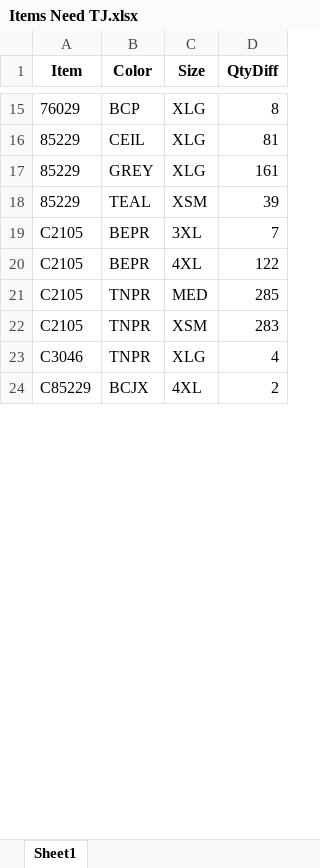
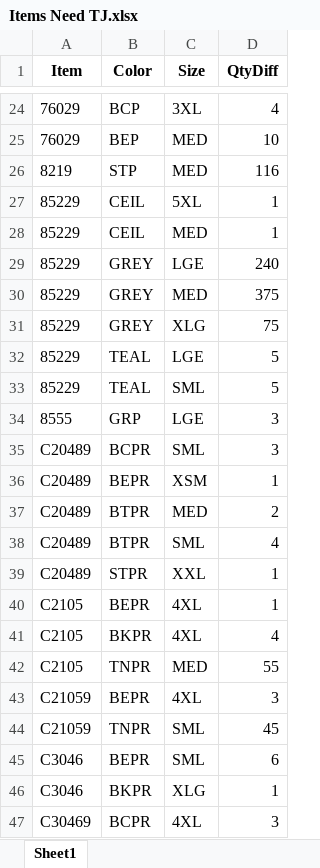
Before and after one commit to LandauUniformsIT/CheckItemsNeedTJ, an Excel workbook: Items Need TJ.xlsx, sheet Sheet1, drawn as a sheet; only a part is shown, gaps mark what is left out; values as stored, in another font and other column widths than the file's, no borders; removed rows and columns are numbered as before the commit, all else as after; the diff covers the shown part only; the diff names each change by its address in the sheet, - before the commit and + after, or states it on an @@ line.

```diff
--- a/Items Need TJ.xlsx (sheet Sheet1)
+++ b/Items Need TJ.xlsx (sheet Sheet1)
-C24 (Size): XLG
+C24 (Size): 3XL
-D24 (QtyDiff): 8
+D24 (QtyDiff): 4
+row 25: 76029 | BEP | MED | 10
+row 26: 8219 | STP | MED | 116
-C27 (Size): XLG
+C27 (Size): 5XL
-D27 (QtyDiff): 81
+D27 (QtyDiff): 1
+row 28: 85229 | CEIL | MED | 1
+row 29: 85229 | GREY | LGE | 240
+row 30: 85229 | GREY | MED | 375
-D31 (QtyDiff): 161
+D31 (QtyDiff): 75
+row 32: 85229 | TEAL | LGE | 5
-C33 (Size): XSM
+C33 (Size): SML
-D33 (QtyDiff): 39
+D33 (QtyDiff): 5
+row 34: 8555 | GRP | LGE | 3
+row 35: C20489 | BCPR | SML | 3
+row 36: C20489 | BEPR | XSM | 1
+row 37: C20489 | BTPR | MED | 2
+row 38: C20489 | BTPR | SML | 4
+row 39: C20489 | STPR | XXL | 1
-C40 (Size): 3XL
+C40 (Size): 4XL
-D40 (QtyDiff): 7
+D40 (QtyDiff): 1
-B41 (Color): BEPR
+B41 (Color): BKPR
-D41 (QtyDiff): 122
+D41 (QtyDiff): 4
-D42 (QtyDiff): 285
+D42 (QtyDiff): 55
-row 22: C2105 | TNPR | XSM | 283
+row 43: C21059 | BEPR | 4XL | 3
+row 44: C21059 | TNPR | SML | 45
+row 45: C3046 | BEPR | SML | 6
-B46 (Color): TNPR
+B46 (Color): BKPR
-D46 (QtyDiff): 4
+D46 (QtyDiff): 1
-row 24: C85229 | BCJX | 4XL | 2
+row 47: C30469 | BCPR | 4XL | 3
```
Also changed, not shown: other rows of this sheet, Items Zero qty.xlsx, 2 other files.
